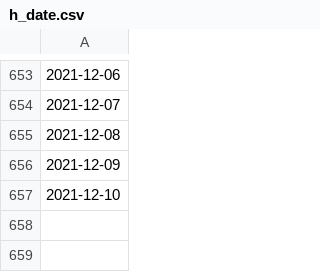
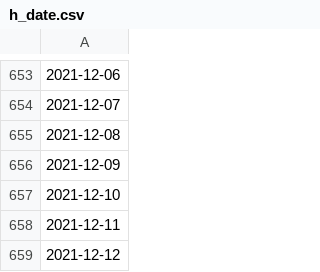
Before and after one commit to e-coucou/Rugby, a CSV file: html/data/h_date.csv, drawn as a sheet; only a part is shown, gaps mark what is left out; the diff names each change by its address in the sheet, - before the commit and + after, or states it on an @@ line.

```diff
--- a/html/data/h_date.csv
+++ b/html/data/h_date.csv
+row 658: 2021-12-11
+row 659: 2021-12-12
```
Also changed, not shown: html/data/fr_final.csv, html/data/fr_final_100.csv, 5 other files.
